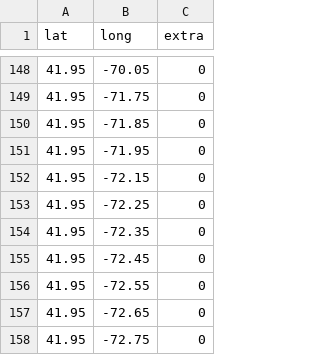
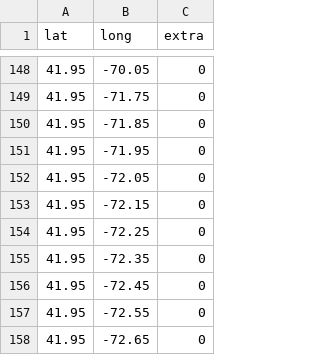
Before and after one commit to andycable/walk-ct, a CSV file: src/all.1.uniq.csv, drawn as a sheet; only a part is shown, gaps mark what is left out; the shorter side is filled out with more unchanged rows.

```diff
--- a/src/all.1.uniq.csv
+++ b/src/all.1.uniq.csv
@@ -151,2 +151,3 @@ lat,long,extra
 41.95,-71.95,0
+41.95,-72.05,0
 41.95,-72.15,0
```
Also changed, not shown: src/all.2.uniq.csv, src/all.25.uniq.csv, 1 other file.
